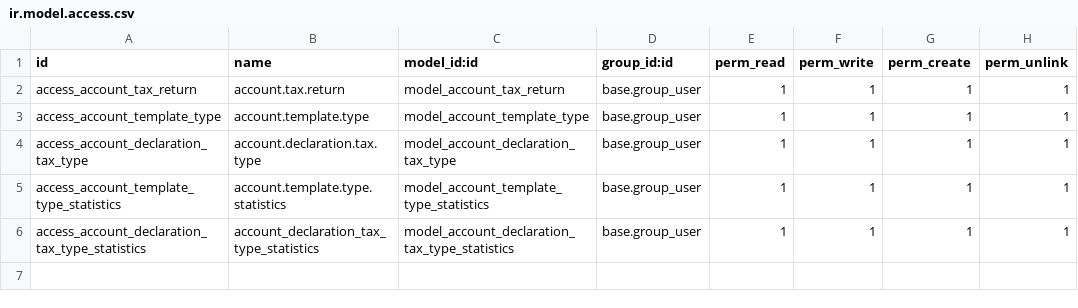
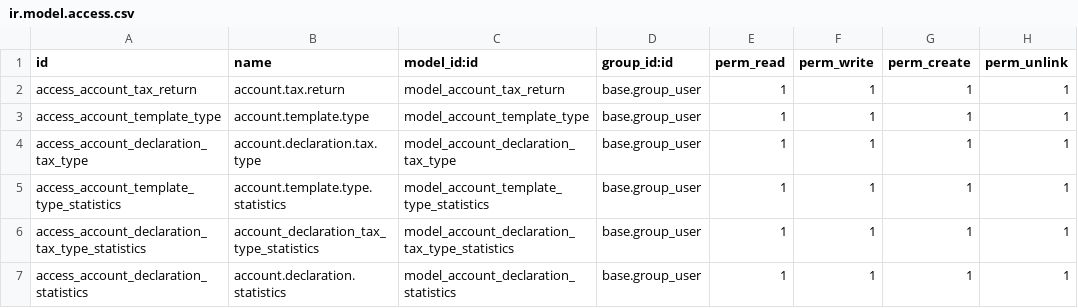
Before and after one commit to rechacon/alcaldia, a CSV file: declaration_tax_return/security/ir.model.access.csv, drawn as a sheet.

Commit message:
modelo y vista del campo Estadisticas de declaraciones por cliente

```diff
--- a/declaration_tax_return/security/ir.model.access.csv
+++ b/declaration_tax_return/security/ir.model.access.csv
@@ -6 +6,2 @@
 "access_account_declaration_tax_type_statistics","account_declaration_tax_type_statistics","model_account_declaration_tax_type_statistics","base.group_user",1,1,1,1
+"access_account_declaration_statistics","account.declaration.statistics","model_account_declaration_statistics","base.group_user",1,1,1,1
```
Also changed, not shown: 3 other files.
